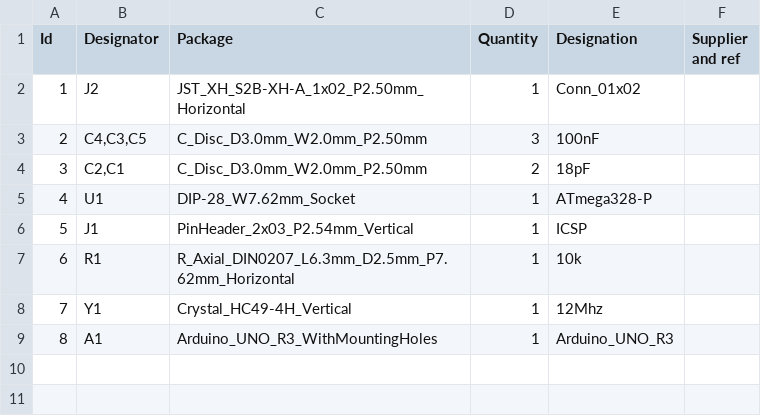
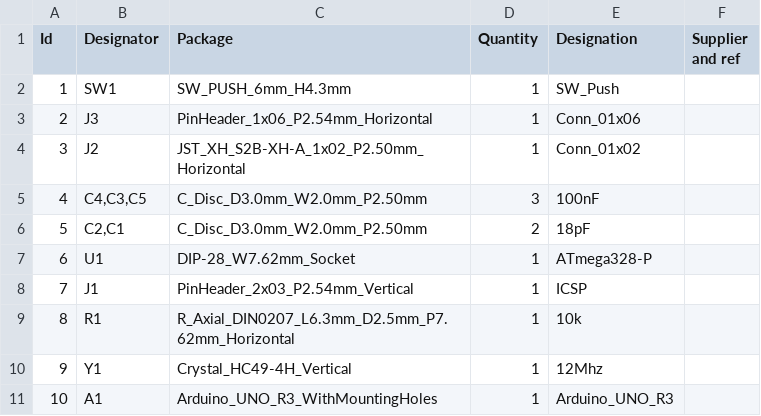
Before and after one commit to Akerasoft/AS-MULTI-UNO-01, a CSV file: BOM/AS-MULTI-UNO-01.csv, drawn as a sheet; addresses are those after the commit; the diff names each change by its address in the sheet, - before the commit and + after, or states it on an @@ line.

```diff
--- a/BOM/AS-MULTI-UNO-01.csv
+++ b/BOM/AS-MULTI-UNO-01.csv
+row 2: 1 | SW1 | SW_PUSH_6mm_H4.3mm | 1 | SW_Push
+row 3: 2 | J3 | PinHeader_1x06_P2.54mm_Horizontal | 1 | Conn_01x06
@@ column A (Id) renumbered from row 4 down @@
```
Also changed, not shown: BOM/BOM-AS-MULTI-UNO-01.csv, 28 other files.
